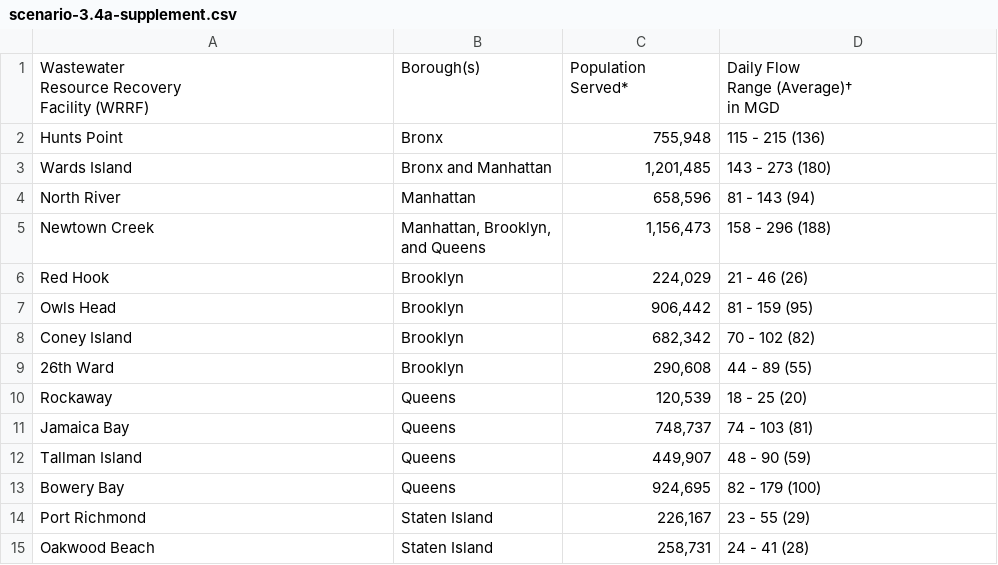
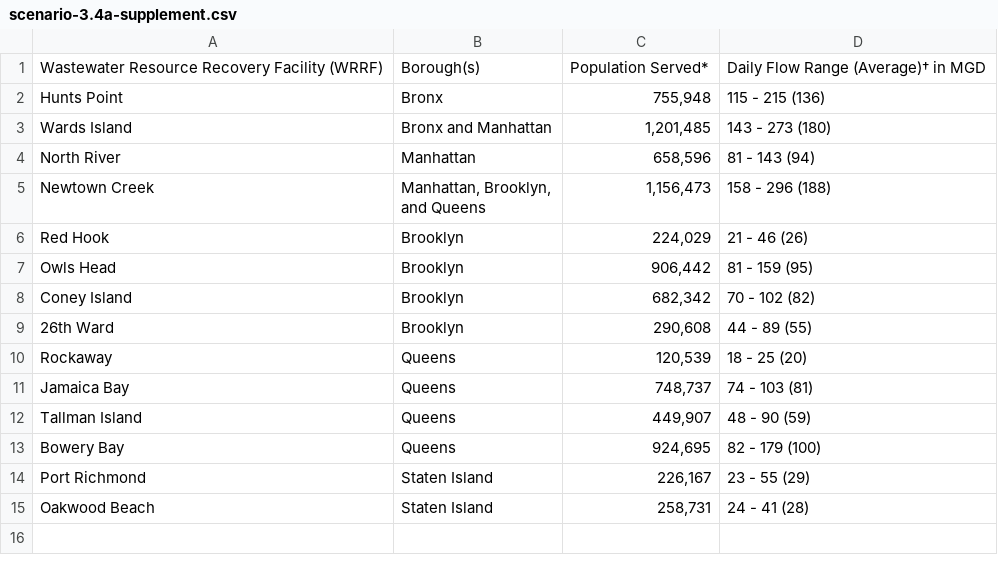
Before and after one commit to mikecafarella/mitaskem, a CSV file: demos/2023-07/scenario-3.4a-supplement.csv, drawn as a sheet.

Commit message:
Remove newlines from scenario 3.4a supplement table extraction from COSMOS

```diff
--- a/demos/2023-07/scenario-3.4a-supplement.csv
+++ b/demos/2023-07/scenario-3.4a-supplement.csv
@@ -1,7 +1,2 @@
-"Wastewater
-Resource Recovery
-Facility (WRRF)","Borough(s)","Population
-Served*","Daily Flow
-Range (Average)†
-in MGD"
+"Wastewater Resource Recovery Facility (WRRF)","Borough(s)","Population Served*","Daily Flow Range (Average)† in MGD"
 "Hunts Point","Bronx","755,948","115 - 215 (136)"
```
